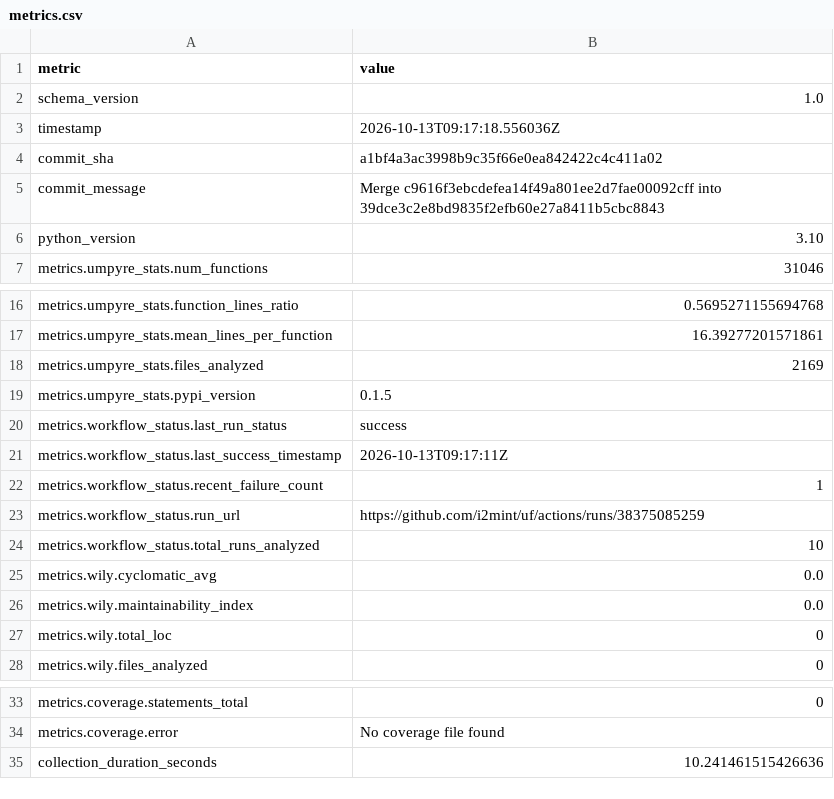
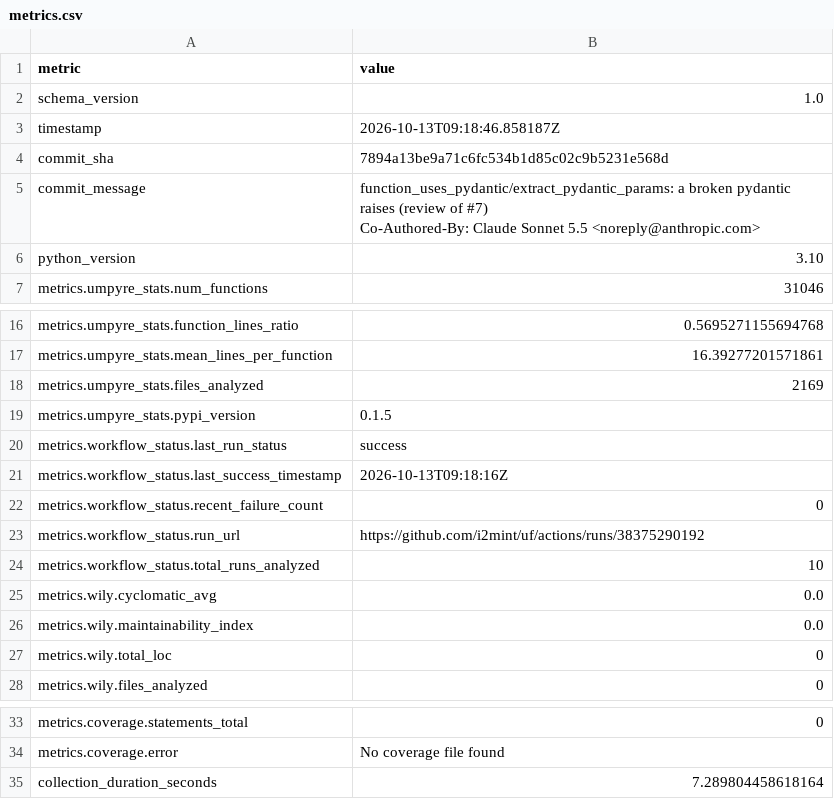
Before and after one commit to i2mint/uf, a CSV file: metrics.csv, drawn as a sheet; only a part is shown, gaps mark what is left out.

Commit message:
Update metrics for 7894a13

```diff
--- a/metrics.csv
+++ b/metrics.csv
@@ -2,5 +2,7 @@ metric,value
 schema_version,1.0
-timestamp,2026-10-13T09:17:18.556036Z
-commit_sha,a1bf4a3ac3998b9c35f66e0ea842422c4c411a02
-commit_message,Merge c9616f3ebcdefea14f49a801ee2d7fae00092cff into 39dce3c2e8bd9835f2efb60e27a8411b5cbc8843
+timestamp,2026-10-13T09:18:46.858187Z
+commit_sha,7894a13be9a71c6fc534b1d85c02c9b5231e568d
+commit_message,"function_uses_pydantic/extract_pydantic_params: a broken pydantic raises (review of #7)
+
+Co-Authored-By: Claude Sonnet 5.5 <noreply@anthropic.com>"
 python_version,3.10
@@ -20,5 +22,5 @@ metrics.umpyre_stats.pypi_version,0.1.5
 metrics.workflow_status.last_run_status,success
-metrics.workflow_status.last_success_timestamp,2026-10-13T09:17:11Z
-metrics.workflow_status.recent_failure_count,1
-metrics.workflow_status.run_url,https://github.com/i2mint/uf/actions/runs/38375085259
+metrics.workflow_status.last_success_timestamp,2026-10-13T09:18:16Z
+metrics.workflow_status.recent_failure_count,0
+metrics.workflow_status.run_url,https://github.com/i2mint/uf/actions/runs/38375290192
 metrics.workflow_status.total_runs_analyzed,10
@@ -38,2 +40,2 @@ metrics.coverage.statements_total,0
 metrics.coverage.error,No coverage file found
-collection_duration_seconds,10.241461515426636
+collection_duration_seconds,7.289804458618164
```
Also changed, not shown: 2 other files.
